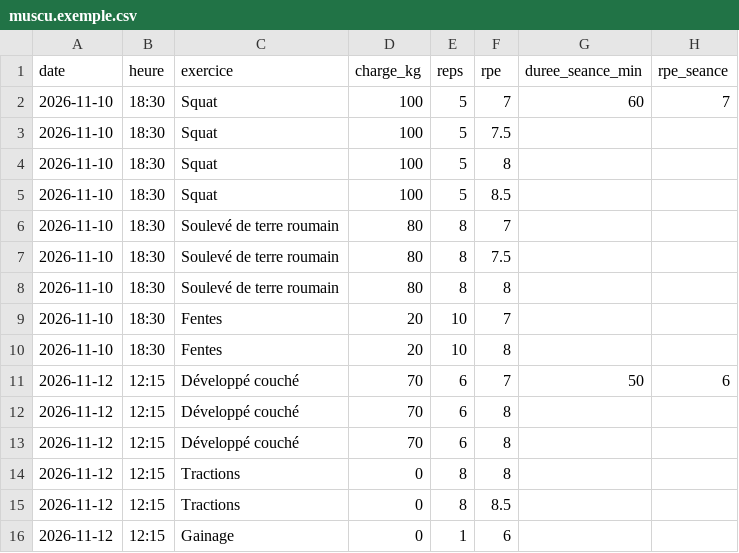
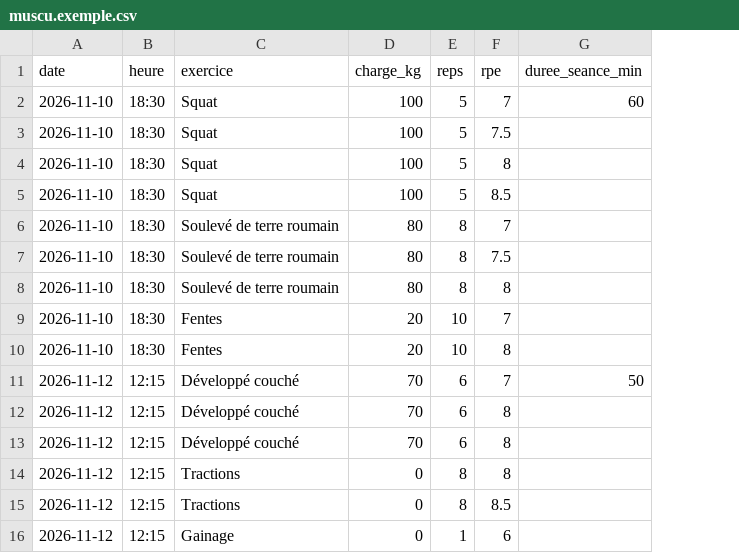
Before and after one commit to Voqality/sport-dashboard, a CSV file: engine/data/muscu.exemple.csv, drawn as a sheet; the diff names each change by its address in the sheet, - before the commit and + after, or states it on an @@ line.

```diff
--- a/engine/data/muscu.exemple.csv
+++ b/engine/data/muscu.exemple.csv
-column H (rpe_seance), rows 2-11: 7 |  |  |  |  |  |  |  |  | 6
```
Also changed, not shown: 16 other files.
